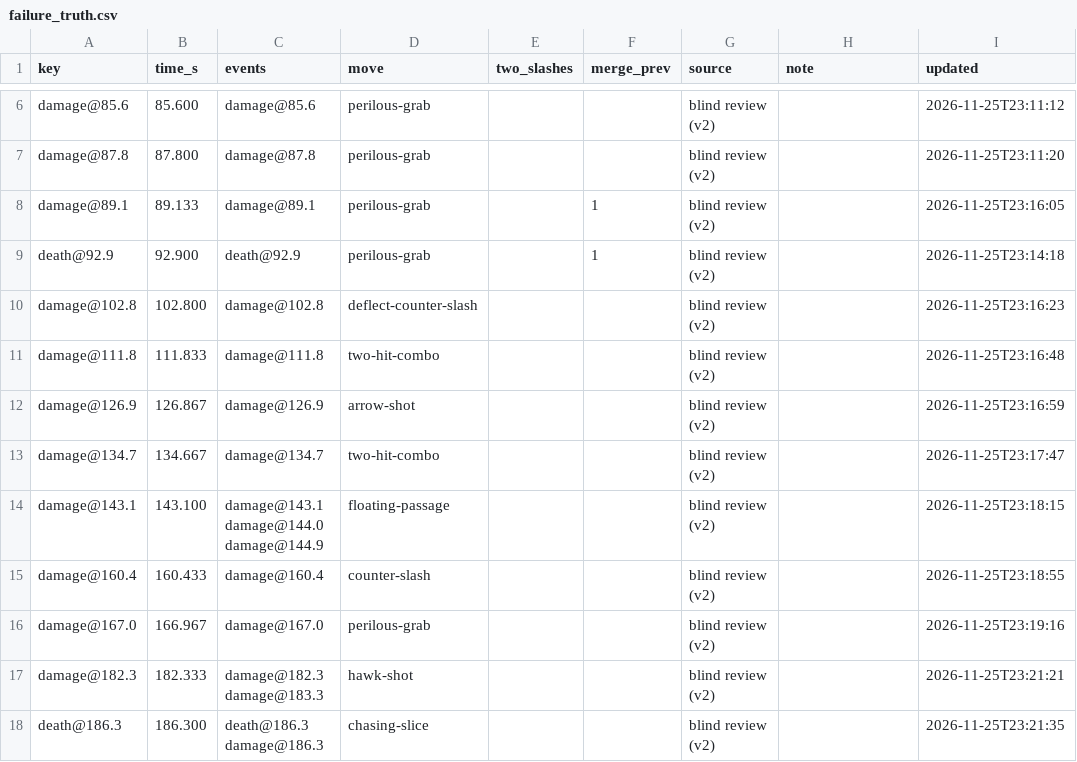
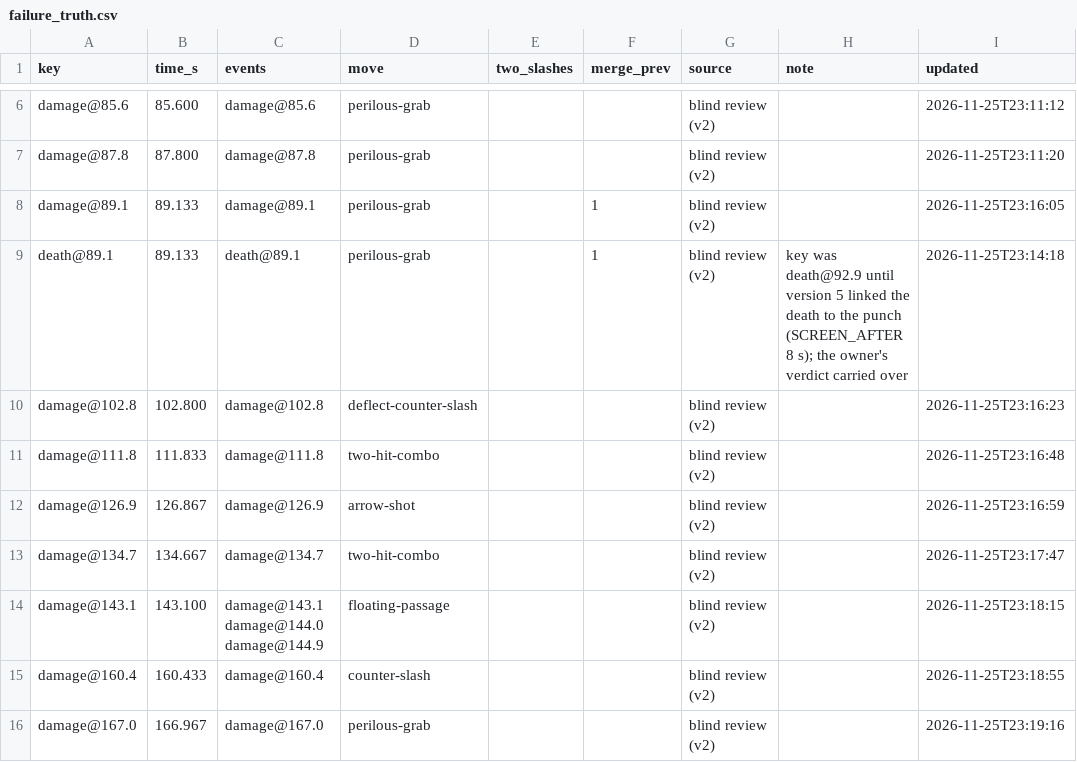
Before and after one commit to CanYouTeachMeHowToCode/Sekiro-boss-practice-analytics, a CSV file: research/ground_truth/annotations/vanilla/genichiro/2026-11-24-castle-1/failure_truth.csv, drawn as a sheet; only a part is shown, gaps mark what is left out; the shorter side is filled out with more unchanged rows.

```diff
--- a/research/ground_truth/annotations/vanilla/genichiro/2026-11-24-castle-1/failure_truth.csv
+++ b/research/ground_truth/annotations/vanilla/genichiro/2026-11-24-castle-1/failure_truth.csv
@@ -8,3 +8,3 @@ damage@87.8,87.800,damage@87.8,perilous-grab,,,blind review (v2),,2026-11-25T23:
 damage@89.1,89.133,damage@89.1,perilous-grab,,1,blind review (v2),,2026-11-25T23:16:05
-death@92.9,92.900,death@92.9,perilous-grab,,1,blind review (v2),,2026-11-25T23:14:18
+death@89.1,89.133,death@89.1,perilous-grab,,1,blind review (v2),key was death@92.9 until version 5 linked the death to the punch (SCREEN_AFTER 8 s); the owner's verdict carried over,2026-11-25T23:14:18
 damage@102.8,102.800,damage@102.8,deflect-counter-slash,,,blind review (v2),,2026-11-25T23:16:23
```
Also changed, not shown: research/ground_truth/annotations/vanilla/genichiro/2026-11-24-castle-1/hud_events.csv, 2 other files.
